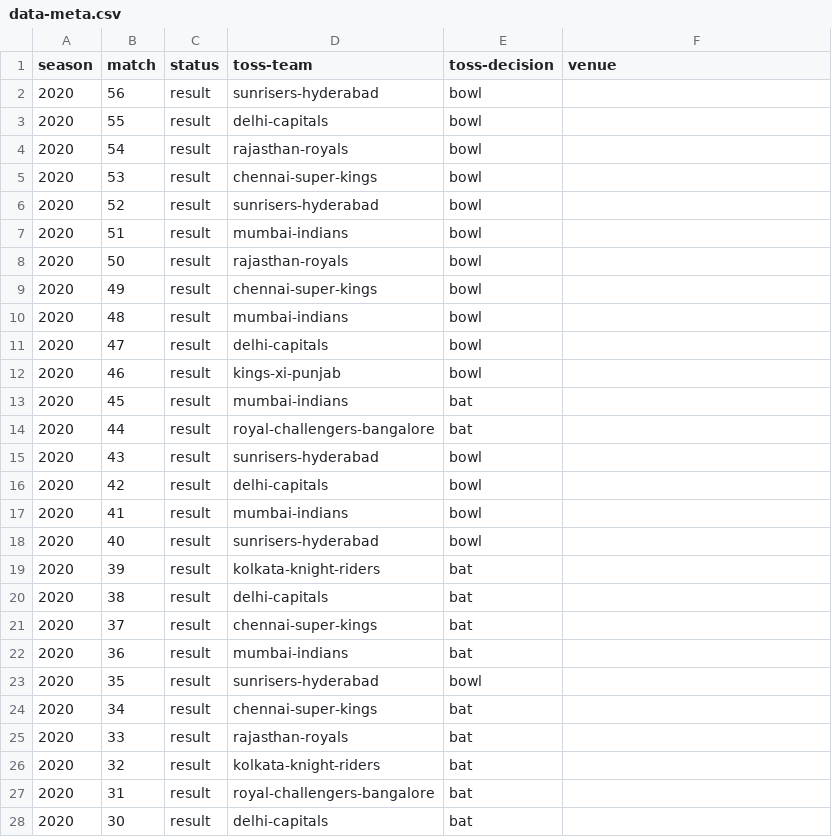
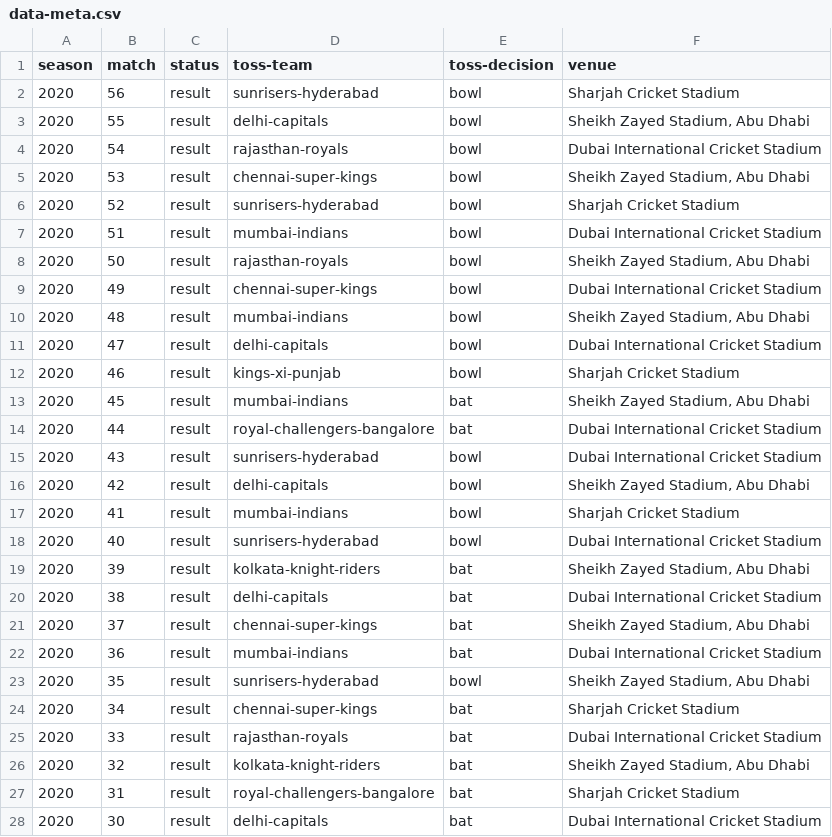
Before and after one commit to MananSoni42/fantasy-predictions, a CSV file: data-meta.csv, drawn as a sheet; only a part is shown; the diff covers the shown part only.

```diff
--- a/data-meta.csv
+++ b/data-meta.csv
@@ -1,28 +1,28 @@
 season,match,status,toss-team,toss-decision,venue
-2020,56,result,sunrisers-hyderabad,bowl
-2020,55,result,delhi-capitals,bowl
-2020,54,result,rajasthan-royals,bowl
-2020,53,result,chennai-super-kings,bowl
-2020,52,result,sunrisers-hyderabad,bowl
-2020,51,result,mumbai-indians,bowl
-2020,50,result,rajasthan-royals,bowl
-2020,49,result,chennai-super-kings,bowl
-2020,48,result,mumbai-indians,bowl
-2020,47,result,delhi-capitals,bowl
-2020,46,result,kings-xi-punjab,bowl
-2020,45,result,mumbai-indians,bat
-2020,44,result,royal-challengers-bangalore,bat
-2020,43,result,sunrisers-hyderabad,bowl
-2020,42,result,delhi-capitals,bowl
-2020,41,result,mumbai-indians,bowl
-2020,40,result,sunrisers-hyderabad,bowl
-2020,39,result,kolkata-knight-riders,bat
-2020,38,result,delhi-capitals,bat
-2020,37,result,chennai-super-kings,bat
-2020,36,result,mumbai-indians,bat
-2020,35,result,sunrisers-hyderabad,bowl
-2020,34,result,chennai-super-kings,bat
-2020,33,result,rajasthan-royals,bat
-2020,32,result,kolkata-knight-riders,bat
-2020,31,result,royal-challengers-bangalore,bat
-2020,30,result,delhi-capitals,bat
+2020,56,result,sunrisers-hyderabad,bowl,Sharjah Cricket Stadium
+2020,55,result,delhi-capitals,bowl,"Sheikh Zayed Stadium, Abu Dhabi"
+2020,54,result,rajasthan-royals,bowl,Dubai International Cricket Stadium
+2020,53,result,chennai-super-kings,bowl,"Sheikh Zayed Stadium, Abu Dhabi"
+2020,52,result,sunrisers-hyderabad,bowl,Sharjah Cricket Stadium
+2020,51,result,mumbai-indians,bowl,Dubai International Cricket Stadium
+2020,50,result,rajasthan-royals,bowl,"Sheikh Zayed Stadium, Abu Dhabi"
+2020,49,result,chennai-super-kings,bowl,Dubai International Cricket Stadium
+2020,48,result,mumbai-indians,bowl,"Sheikh Zayed Stadium, Abu Dhabi"
+2020,47,result,delhi-capitals,bowl,Dubai International Cricket Stadium
+2020,46,result,kings-xi-punjab,bowl,Sharjah Cricket Stadium
+2020,45,result,mumbai-indians,bat,"Sheikh Zayed Stadium, Abu Dhabi"
+2020,44,result,royal-challengers-bangalore,bat,Dubai International Cricket Stadium
+2020,43,result,sunrisers-hyderabad,bowl,Dubai International Cricket Stadium
+2020,42,result,delhi-capitals,bowl,"Sheikh Zayed Stadium, Abu Dhabi"
+2020,41,result,mumbai-indians,bowl,Sharjah Cricket Stadium
+2020,40,result,sunrisers-hyderabad,bowl,Dubai International Cricket Stadium
+2020,39,result,kolkata-knight-riders,bat,"Sheikh Zayed Stadium, Abu Dhabi"
+2020,38,result,delhi-capitals,bat,Dubai International Cricket Stadium
+2020,37,result,chennai-super-kings,bat,"Sheikh Zayed Stadium, Abu Dhabi"
+2020,36,result,mumbai-indians,bat,Dubai International Cricket Stadium
+2020,35,result,sunrisers-hyderabad,bowl,"Sheikh Zayed Stadium, Abu Dhabi"
+2020,34,result,chennai-super-kings,bat,Sharjah Cricket Stadium
+2020,33,result,rajasthan-royals,bat,Dubai International Cricket Stadium
+2020,32,result,kolkata-knight-riders,bat,"Sheikh Zayed Stadium, Abu Dhabi"
+2020,31,result,royal-challengers-bangalore,bat,Sharjah Cricket Stadium
+2020,30,result,delhi-capitals,bat,Dubai International Cricket Stadium
```
Also changed, not shown: 29 edited cells elsewhere in this file, data-match.csv, 4 other files.
